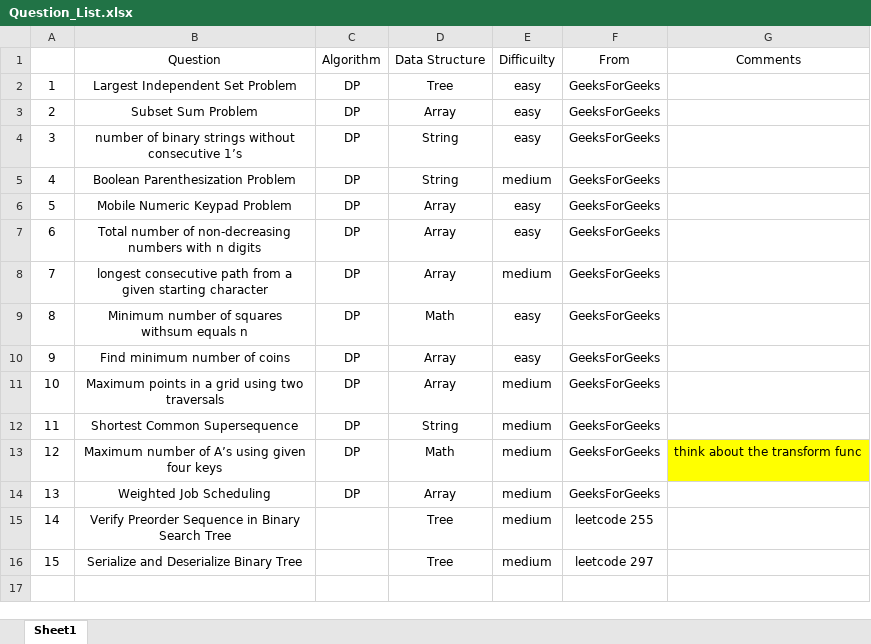
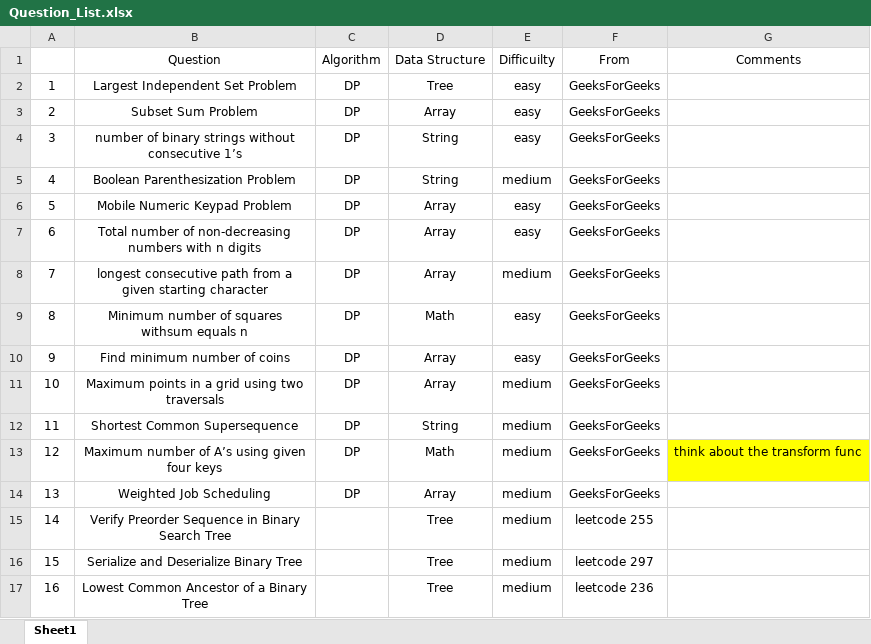
Before and after one commit to jiangbowei2010/Algorithm, an Excel workbook: Question_List.xlsx, sheet Sheet1, drawn as a sheet; values as stored, in another font and other column widths than the file's, no borders; the diff names each change by its address in the sheet, - before the commit and + after, or states it on an @@ line.

```diff
--- a/Question_List.xlsx (sheet Sheet1)
+++ b/Question_List.xlsx (sheet Sheet1)
+row 17: 16 | Lowest Common Ancestor of a Binary Tree |  | Tree | medium | leetcode 236
```
Also changed, not shown: 1 other file.
